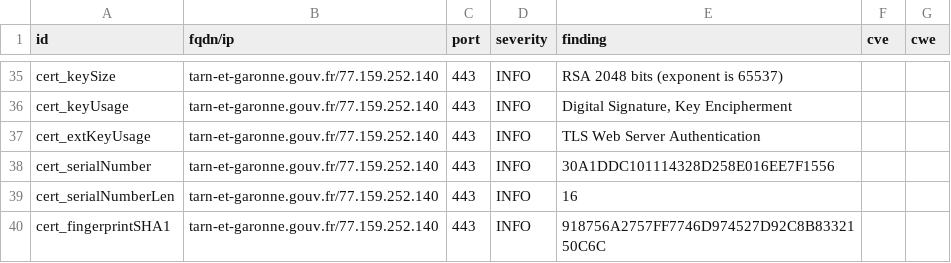
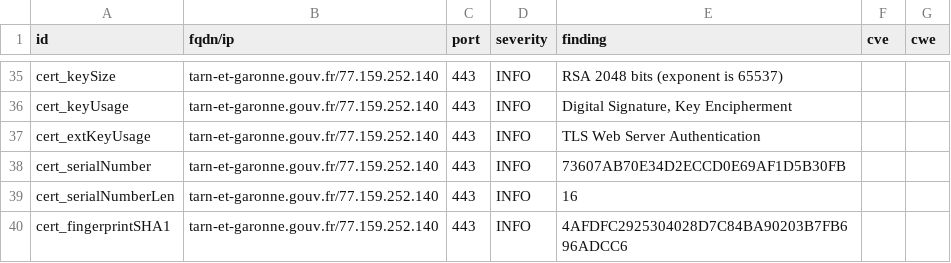
Before and after one commit to GKO-org/dashlordPrd10, a CSV file: results/aHR0cHM6Ly90YXJuLWV0LWdhcm9ubmUuZ291di5mcg==/testssl.csv, drawn as a sheet; only a part is shown, gaps mark what is left out; the diff covers the shown part only.

```diff
--- a/results/aHR0cHM6Ly90YXJuLWV0LWdhcm9ubmUuZ291di5mcg==/testssl.csv
+++ b/results/aHR0cHM6Ly90YXJuLWV0LWdhcm9ubmUuZ291di5mcg==/testssl.csv
@@ -37,4 +37,4 @@
 "cert_extKeyUsage","tarn-et-garonne.gouv.fr/77.159.252.140","443","INFO","TLS Web Server Authentication","",""
-"cert_serialNumber","tarn-et-garonne.gouv.fr/77.159.252.140","443","INFO","30A1DDC101114328D258E016EE7F1556","",""
+"cert_serialNumber","tarn-et-garonne.gouv.fr/77.159.252.140","443","INFO","73607AB70E34D2ECCD0E69AF1D5B30FB","",""
 "cert_serialNumberLen","tarn-et-garonne.gouv.fr/77.159.252.140","443","INFO","16","",""
-"cert_fingerprintSHA1","tarn-et-garonne.gouv.fr/77.159.252.140","443","INFO","918756A2757FF7746D974527D92C8B8332150C6C","",""
+"cert_fingerprintSHA1","tarn-et-garonne.gouv.fr/77.159.252.140","443","INFO","4AFDFC2925304028D7C84BA90203B7FB696ADCC6","",""
```
Also changed, not shown: 10 edited cells elsewhere in this file, 11 other files.
